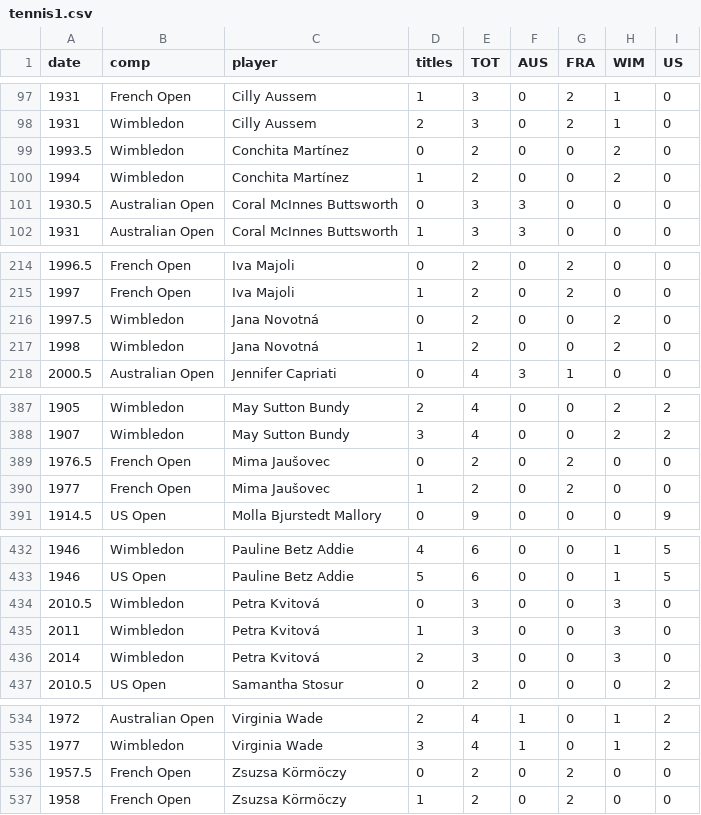
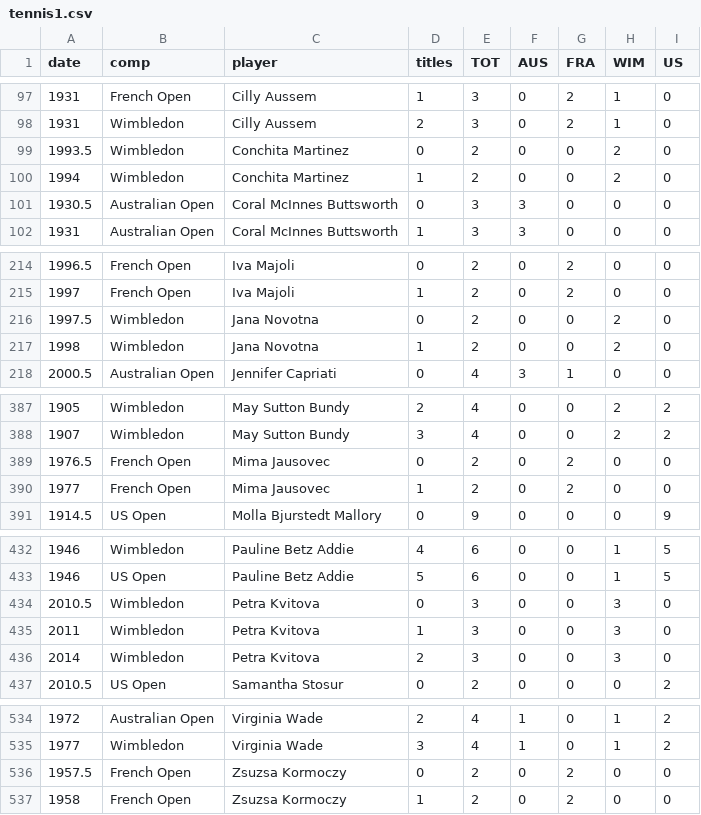
Before and after one commit to jalapic/jalapic.github.io, a CSV file: data/tennis1.csv, drawn as a sheet; only a part is shown, gaps mark what is left out; the diff covers the shown part only.

```diff
--- a/data/tennis1.csv
+++ b/data/tennis1.csv
@@ -99,2 +99,2 @@ date,comp,player,titles,TOT,AUS,FRA,WIM,US
-1993.5,Wimbledon,Conchita Martínez,0,2,0,0,2,0
-1994,Wimbledon,Conchita Martínez,1,2,0,0,2,0
+1993.5,"Wimbledon","Conchita Martinez",0,2,0,0,2,0
+1994,"Wimbledon","Conchita Martinez",1,2,0,0,2,0
@@ -216,2 +216,2 @@ date,comp,player,titles,TOT,AUS,FRA,WIM,US
-1997.5,Wimbledon,Jana Novotná,0,2,0,0,2,0
-1998,Wimbledon,Jana Novotná,1,2,0,0,2,0
+1997.5,"Wimbledon","Jana Novotna",0,2,0,0,2,0
+1998,"Wimbledon","Jana Novotna",1,2,0,0,2,0
@@ -389,2 +389,2 @@ date,comp,player,titles,TOT,AUS,FRA,WIM,US
-1976.5,French Open,Mima Jaušovec,0,2,0,2,0,0
-1977,French Open,Mima Jaušovec,1,2,0,2,0,0
+1976.5,"French Open","Mima Jausovec",0,2,0,2,0,0
+1977,"French Open","Mima Jausovec",1,2,0,2,0,0
@@ -434,3 +434,3 @@ date,comp,player,titles,TOT,AUS,FRA,WIM,US
-2010.5,Wimbledon,Petra Kvitová,0,3,0,0,3,0
-2011,Wimbledon,Petra Kvitová,1,3,0,0,3,0
-2014,Wimbledon,Petra Kvitová,2,3,0,0,3,0
+2010.5,"Wimbledon","Petra Kvitova",0,3,0,0,3,0
+2011,"Wimbledon","Petra Kvitova",1,3,0,0,3,0
+2014,"Wimbledon","Petra Kvitova",2,3,0,0,3,0
@@ -536,2 +536,2 @@ date,comp,player,titles,TOT,AUS,FRA,WIM,US
-1957.5,French Open,Zsuzsa Körmöczy,0,2,0,2,0,0
-1958,French Open,Zsuzsa Körmöczy,1,2,0,2,0,0
+1957.5,"French Open","Zsuzsa Kormoczy",0,2,0,2,0,0
+1958,"French Open","Zsuzsa Kormoczy",1,2,0,2,0,0
```
Also changed, not shown: 15 edited cells elsewhere in this file.
